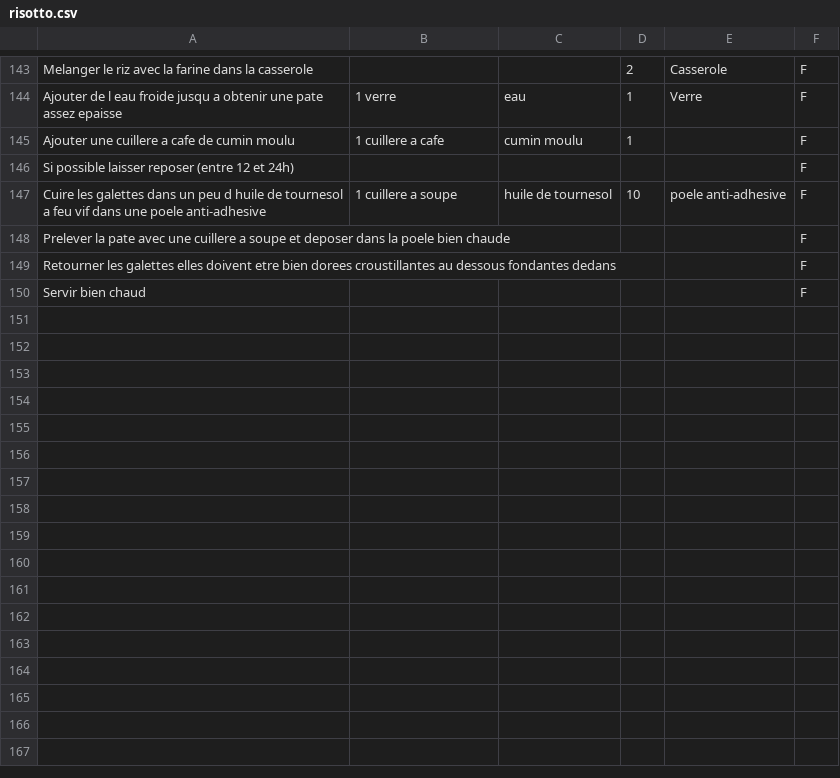
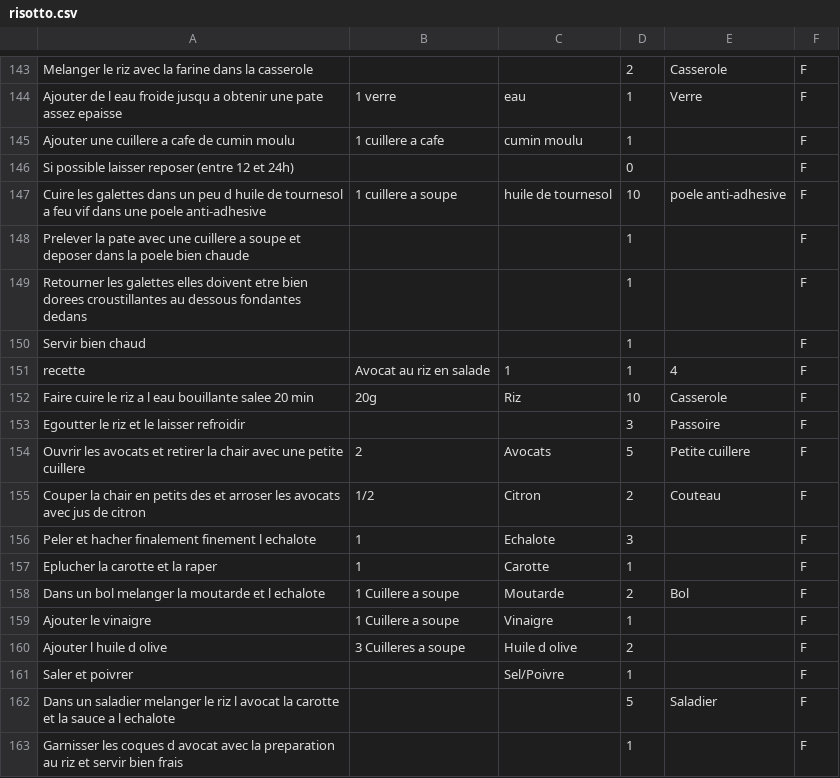
Before and after one commit to Oceane31/Projet_Culinaire, a CSV file: risotto.csv, drawn as a sheet; only a part is shown, gaps mark what is left out.

```diff
--- a/risotto.csv
+++ b/risotto.csv
@@ -145,6 +145,19 @@ Ajouter de l eau froide jusqu a obtenir une pate assez epaisse,1 verre,eau,1,Ver
 Ajouter une cuillere a cafe de cumin moulu,1 cuillere a cafe,cumin moulu,1,,F
-Si possible laisser reposer (entre 12 et 24h),,,,,F
+Si possible laisser reposer (entre 12 et 24h),,,0,,F
 Cuire les galettes dans un peu d huile de tournesol a feu vif dans une poele anti-adhesive,1 cuillere a soupe,huile de tournesol,10,poele anti-adhesive,F
-Prelever la pate avec une cuillere a soupe et deposer dans la poele bien chaude,,,,,F
-Retourner les galettes elles doivent etre bien dorees croustillantes au dessous fondantes dedans,,,,,F
-Servir bien chaud,,,,,F
+Prelever la pate avec une cuillere a soupe et deposer dans la poele bien chaude,,,1,,F
+Retourner les galettes elles doivent etre bien dorees croustillantes au dessous fondantes dedans,,,1,,F
+Servir bien chaud,,,1,,F
+recette,Avocat au riz en salade,1,1,4,F
+Faire cuire le riz a l eau bouillante salee 20 min,20g,Riz,10,Casserole,F
+Egoutter le riz et le laisser refroidir,,,3,Passoire,F
+Ouvrir les avocats et retirer la chair avec une petite cuillere,2,Avocats,5,Petite cuillere,F
+Couper la chair en petits des et arroser les avocats avec jus de citron,1/2,Citron,2,Couteau,F
+Peler et hacher finalement finement l echalote,1,Echalote,3,,F
+Eplucher la carotte et la raper,1,Carotte,1,,F
+Dans un bol melanger la moutarde et l echalote,1 Cuillere a soupe,Moutarde,2,Bol,F
+Ajouter le vinaigre,1 Cuillere a soupe,Vinaigre,1,,F
+Ajouter l huile d olive,3 Cuilleres a soupe,Huile d olive,2,,F
+Saler et poivrer,,Sel/Poivre,1,,F
+Dans un saladier melanger le riz l avocat la carotte et la sauce a l echalote,,,5,Saladier,F
+Garnisser les coques d avocat avec la preparation au riz et servir bien frais,,,1,,F
```
Also changed, not shown: 14 other files.
